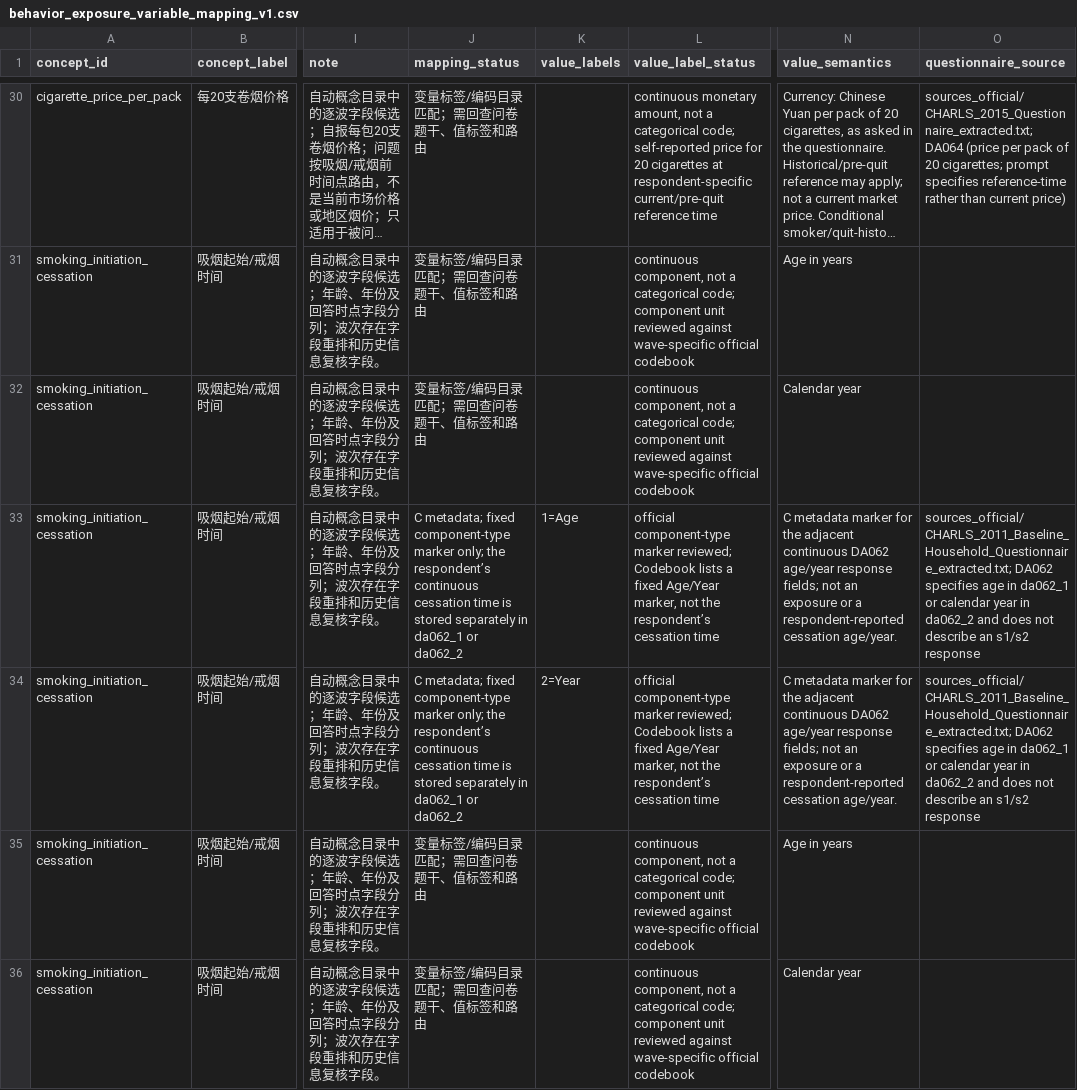
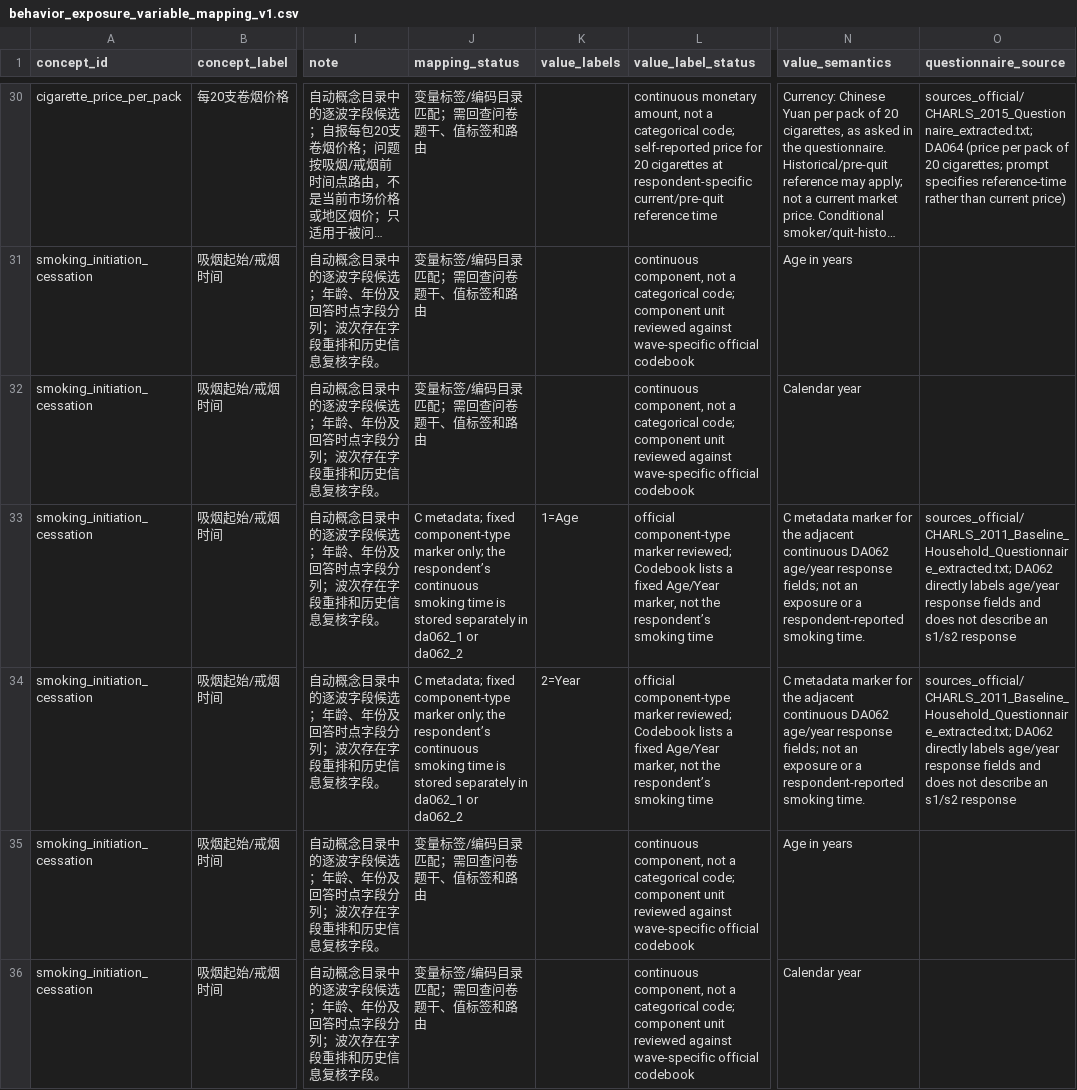
Before and after one commit to calebchu40-gif/charls-exwas-atlas, a CSV file: audit/behavior_exposure_variable_mapping_v1.csv, drawn as a sheet; only a part is shown, gaps mark what is left out; long unchanged cells end in …; the diff covers the shown part only; the diff names each change by its address in the sheet, - before the commit and + after, or states it on an @@ line.

```diff
--- a/audit/behavior_exposure_variable_mapping_v1.csv
+++ b/audit/behavior_exposure_variable_mapping_v1.csv
-J33:J34 (mapping_status): …respondent’s continuous cessation time is…
+J33:J34 (mapping_status): …respondent’s continuous smoking time is…
-L33:L34 (value_label_status): …the respondent’s cessation time
+L33:L34 (value_label_status): …the respondent’s smoking time
-N33:N34 (value_semantics): …a respondent-reported cessation age/year.
+N33:N34 (value_semantics): …a respondent-reported smoking time.
-O33:O34 (questionnaire_source): sources_official/CHARLS_2011_Baseline_Household_Questionnaire_extracted.txt; DA062 specifies age in da062_1 or calendar year in da062_2 and does…
+O33:O34 (questionnaire_source): sources_official/CHARLS_2011_Baseline_Household_Questionnaire_extracted.txt; DA062 directly labels age/year response fields and does…
```
Also changed, not shown: 10 edited cells elsewhere in this file, audit/candidate_concept_category_counts_v1.csv, audit/catalog_role_override_review_v1.csv, 25 other files.
